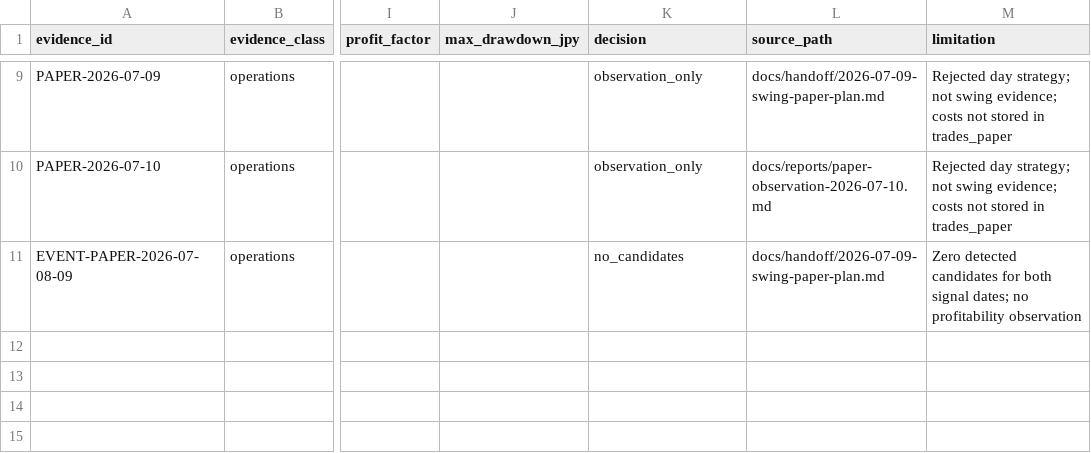
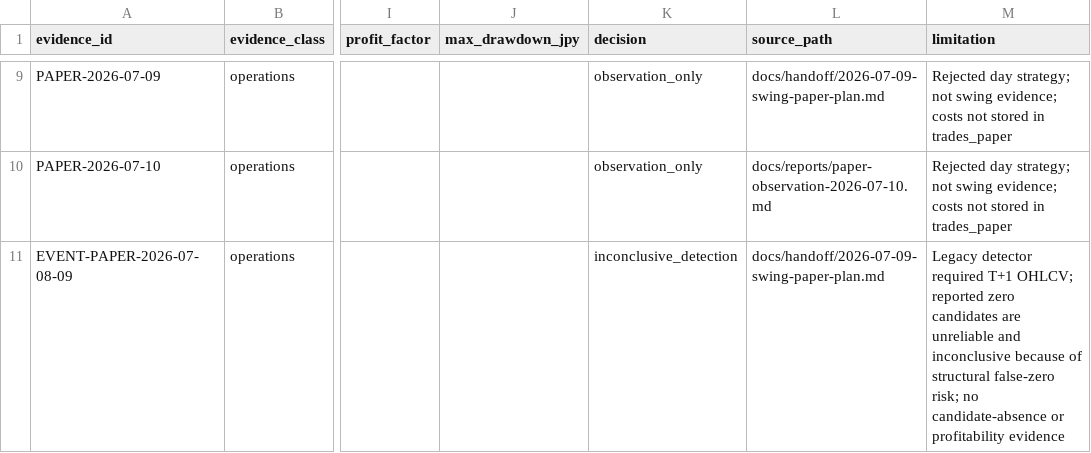
Before and after one commit to hiro88hyo/roboinvest, a CSV file: docs/review/profitability/evidence-ledger.csv, drawn as a sheet; only a part is shown, gaps mark what is left out; the diff names each change by its address in the sheet, - before the commit and + after, or states it on an @@ line.

Commit message:
fix: make event candidate detection causal

```diff
--- a/docs/review/profitability/evidence-ledger.csv
+++ b/docs/review/profitability/evidence-ledger.csv
-K11 (decision): no_candidates
+K11 (decision): inconclusive_detection
-M11 (limitation): Zero detected candidates for both signal dates; no profitability observation
+M11 (limitation): Legacy detector required T+1 OHLCV; reported zero candidates are unreliable and inconclusive because of structural false-zero risk; no candidate-absence or profitability evidence
```
Also changed, not shown: 20 other files.
